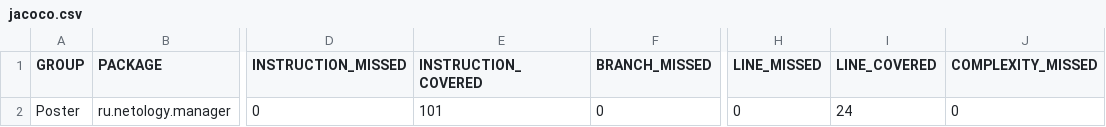
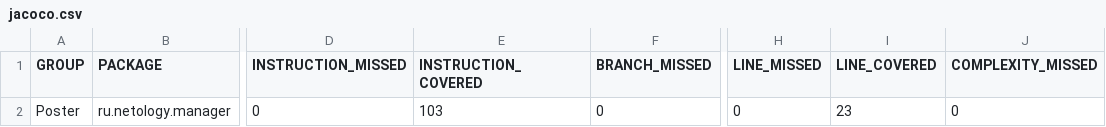
Before and after one commit to VladimirSKLV/Poster, a CSV file: target/site/jacoco/jacoco.csv, drawn as a sheet; only a part is shown, gaps mark what is left out; the diff names each change by its address in the sheet, - before the commit and + after, or states it on an @@ line.

```diff
--- a/target/site/jacoco/jacoco.csv
+++ b/target/site/jacoco/jacoco.csv
-E2 (INSTRUCTION_COVERED): 101
+E2 (INSTRUCTION_COVERED): 103
-I2 (LINE_COVERED): 24
+I2 (LINE_COVERED): 23
```
Also changed, not shown: 16 other files.
